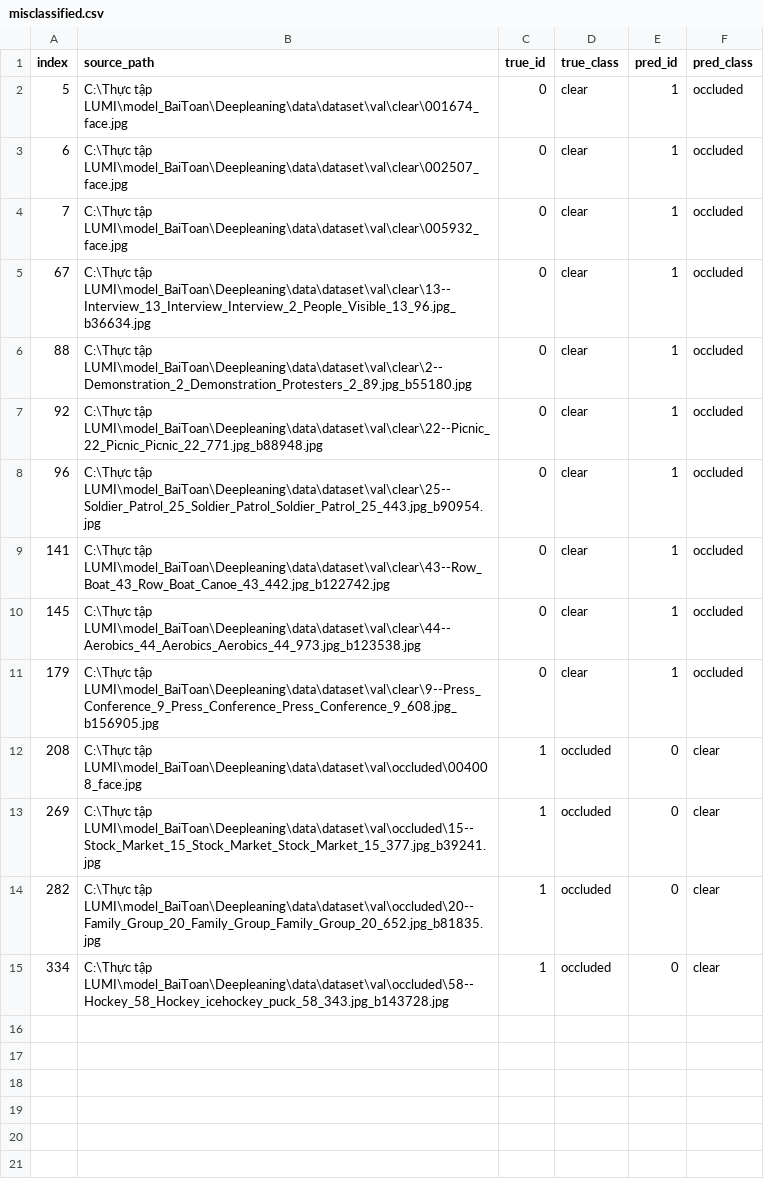
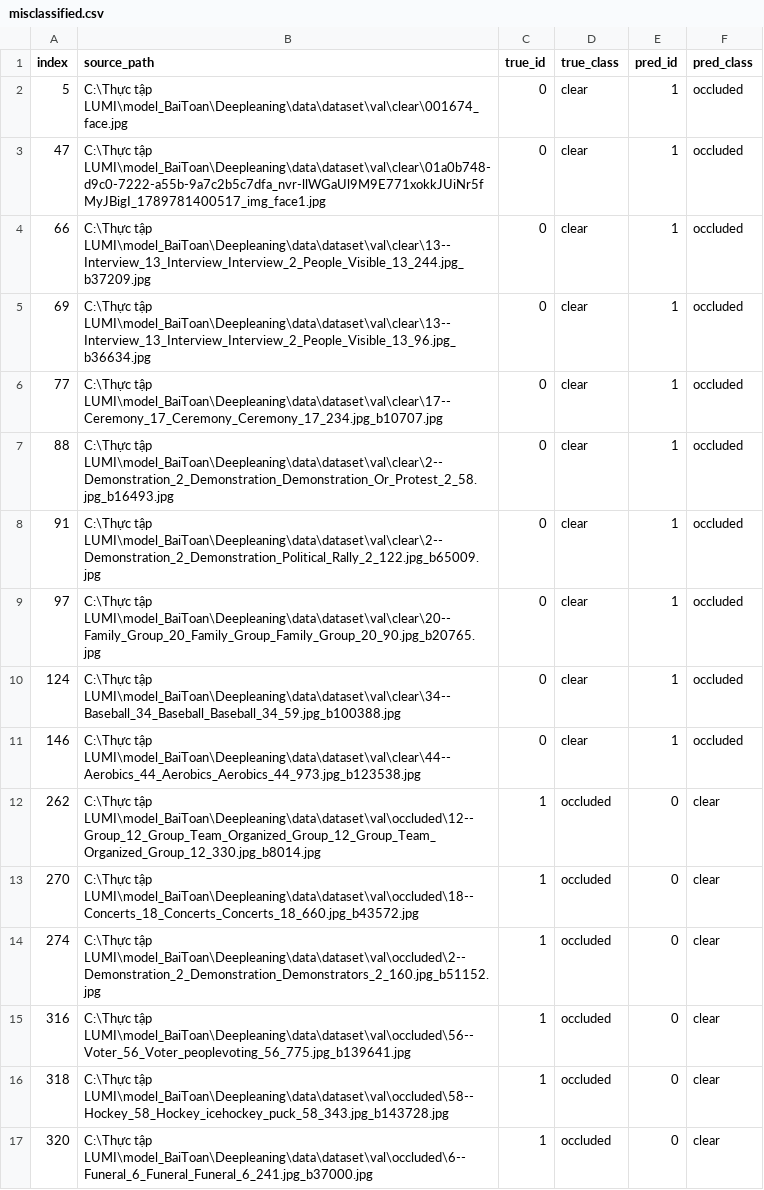
Before and after one commit to nhathung2006/face_occlusion_mobilenetv2.35, a CSV file: outputs/misclassified_val/misclassified.csv, drawn as a sheet.

```diff
--- a/outputs/misclassified_val/misclassified.csv
+++ b/outputs/misclassified_val/misclassified.csv
@@ -2,14 +2,16 @@ index,source_path,true_id,true_class,pred_id,pred_class
 5,C:\Thực tập LUMI\model_BaiToan\Deepleaning\data\dataset\val\clear\001674_face.jpg,0,clear,1,occluded
-6,C:\Thực tập LUMI\model_BaiToan\Deepleaning\data\dataset\val\clear\002507_face.jpg,0,clear,1,occluded
-7,C:\Thực tập LUMI\model_BaiToan\Deepleaning\data\dataset\val\clear\005932_face.jpg,0,clear,1,occluded
-67,C:\Thực tập LUMI\model_BaiToan\Deepleaning\data\dataset\val\clear\13--Interview_13_Interview_Interview_2_People_Visible_13_96.jpg_b36634.jpg,0,clear,1,occluded
-88,C:\Thực tập LUMI\model_BaiToan\Deepleaning\data\dataset\val\clear\2--Demonstration_2_Demonstration_Protesters_2_89.jpg_b55180.jpg,0,clear,1,occluded
-92,C:\Thực tập LUMI\model_BaiToan\Deepleaning\data\dataset\val\clear\22--Picnic_22_Picnic_Picnic_22_771.jpg_b88948.jpg,0,clear,1,occluded
-96,C:\Thực tập LUMI\model_BaiToan\Deepleaning\data\dataset\val\clear\25--Soldier_Patrol_25_Soldier_Patrol_Soldier_Patrol_25_443.jpg_b90954.jpg,0,clear,1,occluded
-141,C:\Thực tập LUMI\model_BaiToan\Deepleaning\data\dataset\val\clear\43--Row_Boat_43_Row_Boat_Canoe_43_442.jpg_b122742.jpg,0,clear,1,occluded
-145,C:\Thực tập LUMI\model_BaiToan\Deepleaning\data\dataset\val\clear\44--Aerobics_44_Aerobics_Aerobics_44_973.jpg_b123538.jpg,0,clear,1,occluded
-179,C:\Thực tập LUMI\model_BaiToan\Deepleaning\data\dataset\val\clear\9--Press_Conference_9_Press_Conference_Press_Conference_9_608.jpg_b156905.jpg,0,clear,1,occluded
-208,C:\Thực tập LUMI\model_BaiToan\Deepleaning\data\dataset\val\occluded\004008_face.jpg,1,occluded,0,clear
-269,C:\Thực tập LUMI\model_BaiToan\Deepleaning\data\dataset\val\occluded\15--Stock_Market_15_Stock_Market_Stock_Market_15_377.jpg_b39241.jpg,1,occluded,0,clear
-282,C:\Thực tập LUMI\model_BaiToan\Deepleaning\data\dataset\val\occluded\20--Family_Group_20_Family_Group_Family_Group_20_652.jpg_b81835.jpg,1,occluded,0,clear
-334,C:\Thực tập LUMI\model_BaiToan\Deepleaning\data\dataset\val\occluded\58--Hockey_58_Hockey_icehockey_puck_58_343.jpg_b143728.jpg,1,occluded,0,clear
+47,C:\Thực tập LUMI\model_BaiToan\Deepleaning\data\dataset\val\clear\01a0b748-d9c0-7222-a55b-9a7c2b5c7dfa_nvr-llWGaUl9M9E771xokkJUiNr5fMyJBigI_1789781400517_img_face1.jpg,0,clear,1,occluded
+66,C:\Thực tập LUMI\model_BaiToan\Deepleaning\data\dataset\val\clear\13--Interview_13_Interview_Interview_2_People_Visible_13_244.jpg_b37209.jpg,0,clear,1,occluded
+69,C:\Thực tập LUMI\model_BaiToan\Deepleaning\data\dataset\val\clear\13--Interview_13_Interview_Interview_2_People_Visible_13_96.jpg_b36634.jpg,0,clear,1,occluded
+77,C:\Thực tập LUMI\model_BaiToan\Deepleaning\data\dataset\val\clear\17--Ceremony_17_Ceremony_Ceremony_17_234.jpg_b10707.jpg,0,clear,1,occluded
+88,C:\Thực tập LUMI\model_BaiToan\Deepleaning\data\dataset\val\clear\2--Demonstration_2_Demonstration_Demonstration_Or_Protest_2_58.jpg_b16493.jpg,0,clear,1,occluded
+91,C:\Thực tập LUMI\model_BaiToan\Deepleaning\data\dataset\val\clear\2--Demonstration_2_Demonstration_Political_Rally_2_122.jpg_b65009.jpg,0,clear,1,occluded
+97,C:\Thực tập LUMI\model_BaiToan\Deepleaning\data\dataset\val\clear\20--Family_Group_20_Family_Group_Family_Group_20_90.jpg_b20765.jpg,0,clear,1,occluded
+124,C:\Thực tập LUMI\model_BaiToan\Deepleaning\data\dataset\val\clear\34--Baseball_34_Baseball_Baseball_34_59.jpg_b100388.jpg,0,clear,1,occluded
+146,C:\Thực tập LUMI\model_BaiToan\Deepleaning\data\dataset\val\clear\44--Aerobics_44_Aerobics_Aerobics_44_973.jpg_b123538.jpg,0,clear,1,occluded
+262,C:\Thực tập LUMI\model_BaiToan\Deepleaning\data\dataset\val\occluded\12--Group_12_Group_Team_Organized_Group_12_Group_Team_Organized_Group_12_330.jpg_b8014.jpg,1,occluded,0,clear
+270,C:\Thực tập LUMI\model_BaiToan\Deepleaning\data\dataset\val\occluded\18--Concerts_18_Concerts_Concerts_18_660.jpg_b43572.jpg,1,occluded,0,clear
+274,C:\Thực tập LUMI\model_BaiToan\Deepleaning\data\dataset\val\occluded\2--Demonstration_2_Demonstration_Demonstrators_2_160.jpg_b51152.jpg,1,occluded,0,clear
+316,C:\Thực tập LUMI\model_BaiToan\Deepleaning\data\dataset\val\occluded\56--Voter_56_Voter_peoplevoting_56_775.jpg_b139641.jpg,1,occluded,0,clear
+318,C:\Thực tập LUMI\model_BaiToan\Deepleaning\data\dataset\val\occluded\58--Hockey_58_Hockey_icehockey_puck_58_343.jpg_b143728.jpg,1,occluded,0,clear
+320,C:\Thực tập LUMI\model_BaiToan\Deepleaning\data\dataset\val\occluded\6--Funeral_6_Funeral_Funeral_6_241.jpg_b37000.jpg,1,occluded,0,clear
```
Also changed, not shown: outputs/history.csv, 28 other files.
